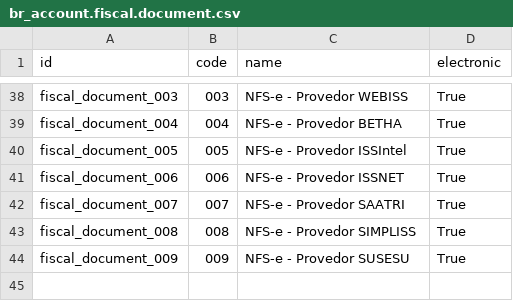
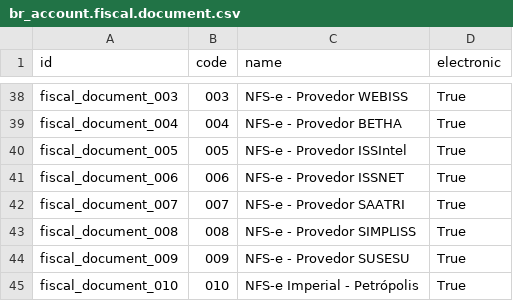
Before and after one commit to Trust-Code/odoo-brasil, a CSV file: br_data_account/data/br_account.fiscal.document.csv, drawn as a sheet; only a part is shown, gaps mark what is left out; the diff names each change by its address in the sheet, - before the commit and + after, or states it on an @@ line.

Commit message:
WIP - Implementação NFSe imperial - Petropolis Classe base para envio e novo relatório para impressão de Danfse

```diff
--- a/br_data_account/data/br_account.fiscal.document.csv
+++ b/br_data_account/data/br_account.fiscal.document.csv
+row 45: fiscal_document_010 | 010 | NFS-e Imperial - Petrópolis | True
```
Also changed, not shown: 8 other files.
